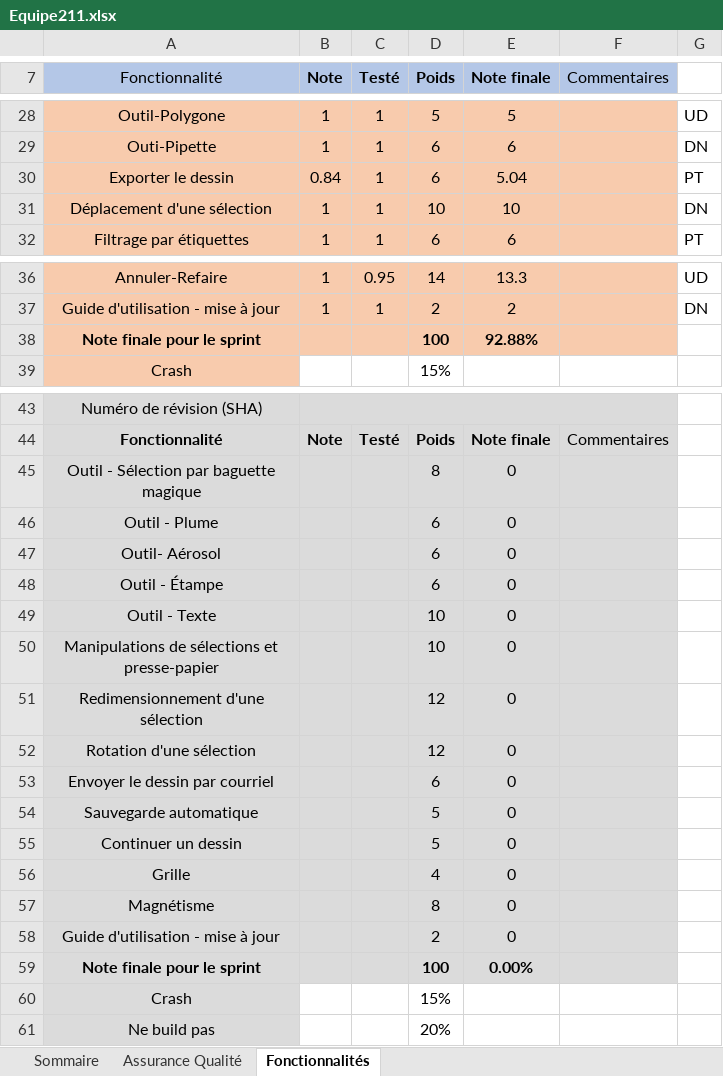
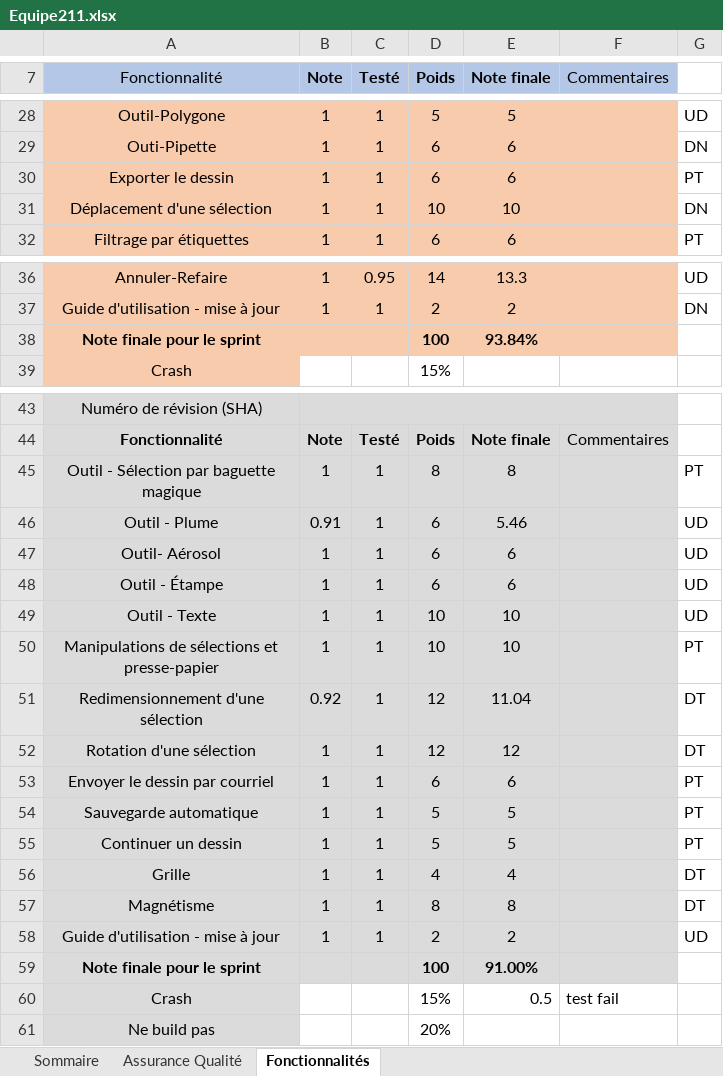
Before and after one commit to newidentity1/LOG2990, an Excel workbook: Equipe211.xlsx, sheet Fonctionnalités, drawn as a sheet; only a part is shown, gaps mark what is left out; values as stored, in another font and other column widths than the file's, no borders; the diff names each change by its address in the sheet, - before the commit and + after, or states it on an @@ line.

```diff
--- a/Equipe211.xlsx (sheet Fonctionnalités)
+++ b/Equipe211.xlsx (sheet Fonctionnalités)
-B30 (Note): 0.84
+B30 (Note): 1
-E30 (Note finale): 5.04
+E30 (Note finale): 6
-E38 (Note finale): 92.88%
+E38 (Note finale): 93.84%
-B45 (Note): (empty)
+B45 (Note): 1
-C45:C58 (Testé): (empty)
+C45:C58 (Testé): 1
-E45 (Note finale): 0
+E45 (Note finale): 8
-G45: (empty)
+G45: PT
-B46 (Note): (empty)
+B46 (Note): 0.91
-E46 (Note finale): 0
+E46 (Note finale): 5.46
-G46:G49: (empty)
+G46:G49: UD
-B47:B50 (Note): (empty)
+B47:B50 (Note): 1
-E47:E48 (Note finale): 0
+E47:E48 (Note finale): 6
-E49:E50 (Note finale): 0
+E49:E50 (Note finale): 10
-G50: (empty)
+G50: PT
-B51 (Note): (empty)
+B51 (Note): 0.92
-E51 (Note finale): 0
+E51 (Note finale): 11.04
-G51:G52: (empty)
+G51:G52: DT
-B52:B58 (Note): (empty)
+B52:B58 (Note): 1
-E52 (Note finale): 0
+E52 (Note finale): 12
-E53 (Note finale): 0
+E53 (Note finale): 6
-G53:G55: (empty)
+G53:G55: PT
-E54:E55 (Note finale): 0
+E54:E55 (Note finale): 5
-E56 (Note finale): 0
+E56 (Note finale): 4
-G56:G57: (empty)
+G56:G57: DT
-E57 (Note finale): 0
+E57 (Note finale): 8
-E58 (Note finale): 0
+E58 (Note finale): 2
-G58: (empty)
+G58: UD
-E59 (Note finale): 0.00%
+E59 (Note finale): 91.00%
-E60 (Note finale): (empty)
+E60 (Note finale): 0.5
-F60 (Commentaires): (empty)
+F60 (Commentaires): test fail
```
Also changed, not shown: sheet Assurance Qualité, sheet Sommaire.
